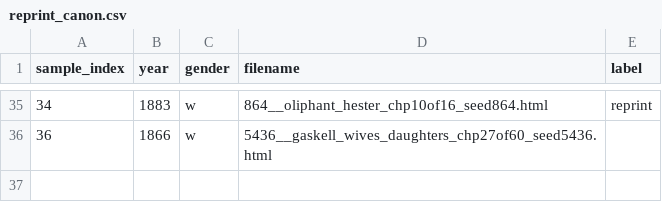
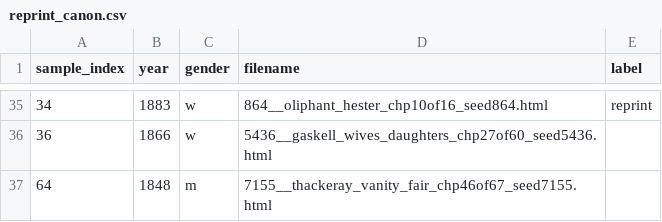
Before and after one commit to ge1789/common-library, a CSV file: reprint_canon.csv, drawn as a sheet; only a part is shown, gaps mark what is left out; the diff names each change by its address in the sheet, - before the commit and + after, or states it on an @@ line.

Commit message:
metadata: add thackery vanity fair to reprint canon metadata

```diff
--- a/reprint_canon.csv
+++ b/reprint_canon.csv
+row 37: 64 | 1848 | m | 7155__thackeray_vanity_fair_chp46of67_seed7155.html
```
